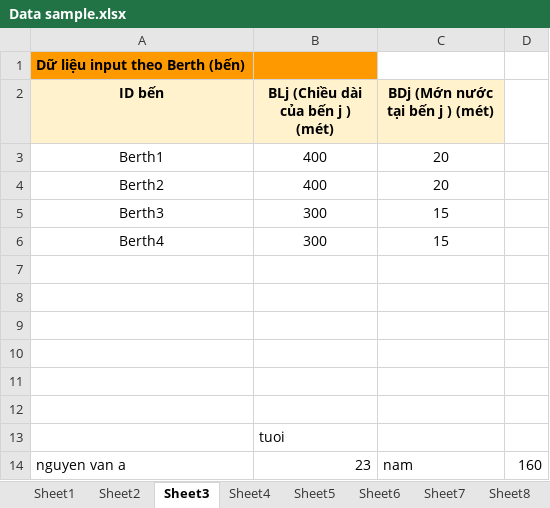
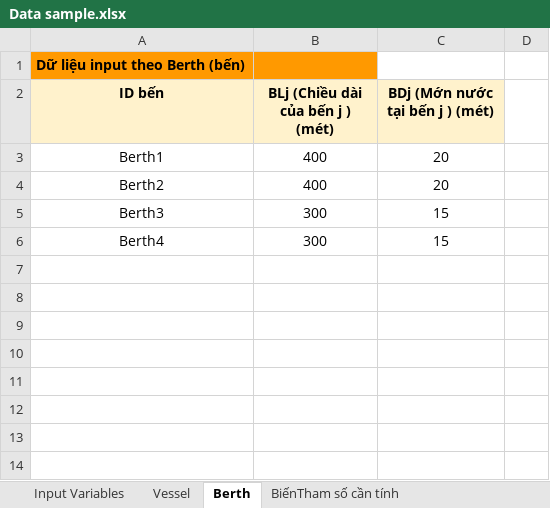
Before and after one commit to Biuuu2309/KLTN_DU, an Excel workbook: Source/Data/Data sample.xlsx, sheet Berth, drawn as a sheet; values as stored, in another font and other column widths than the file's, no borders; the diff names each change by its address in the sheet, - before the commit and + after, or states it on an @@ line.

```diff
--- a/Source/Data/Data sample.xlsx (sheet Berth)
+++ b/Source/Data/Data sample.xlsx (sheet Berth)
-sheet tab: Sheet1
+sheet tab: Input Variables
-sheet tab: Sheet2
+sheet tab: Vessel
-sheet tab: Sheet3
+sheet tab: Berth
-sheet tab: Sheet4
+sheet tab: BiếnTham số cần tính
-row 7: (empty)
-row 8: (empty)
-row 9: (empty)
-row 10: (empty)
-row 11: (empty)
-row 12: (empty)
-row 13:  | tuoi
-row 14: nguyen van a | 23 | nam | 160
```
Also changed, not shown: sheet Lịch tàu, sheet Trang tính7, sheet Input Variables, sheet Biến output, sheet Vessel, other sheet tabs, 24 other files.
